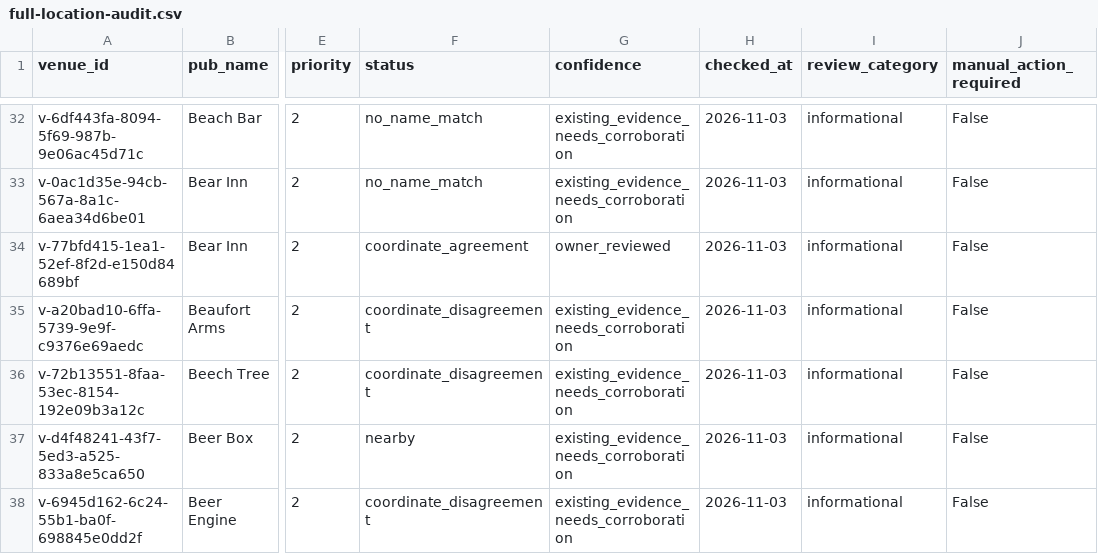
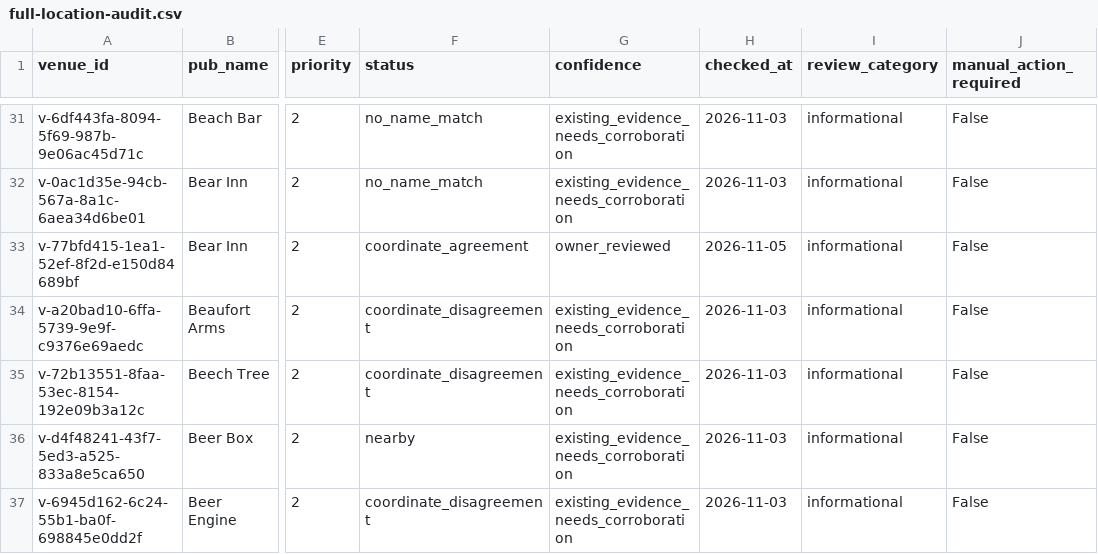
Before and after one commit to bristolbagpiper/BassBeerMap, a CSV file: audit/full-location-audit.csv, drawn as a sheet; only a part is shown, gaps mark what is left out; addresses are those after the commit; the diff covers the shown part only; the diff names each change by its address in the sheet, - before the commit and + after, or states it on an @@ line.

```diff
--- a/audit/full-location-audit.csv
+++ b/audit/full-location-audit.csv
-H33 (checked_at): 2026-11-03
+H33 (checked_at): 2026-11-05
```
Also changed, not shown: 1 added row, 1 removed row and 43 edited cells elsewhere in this file, 5 other files.
